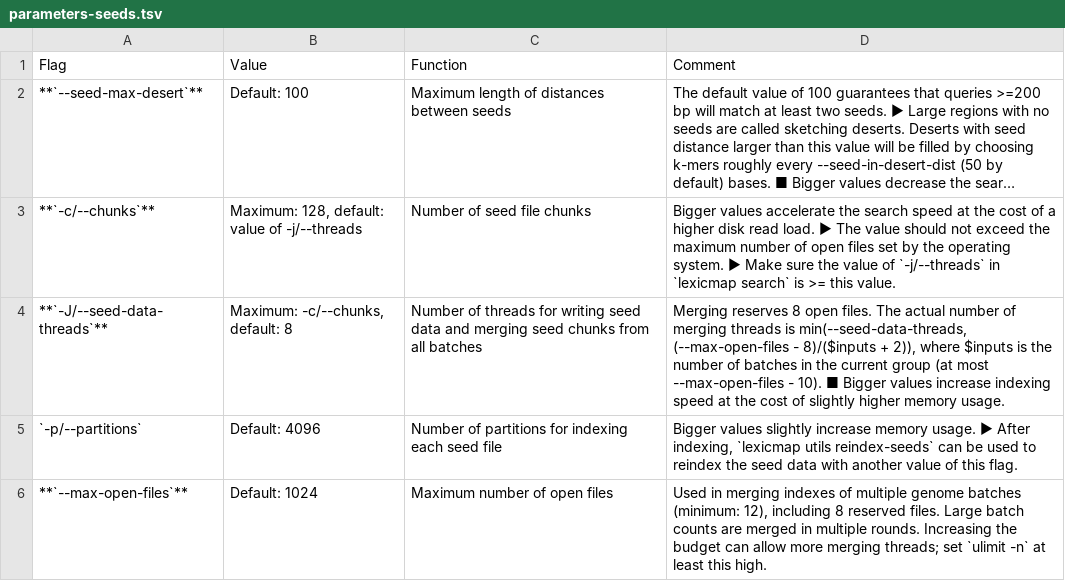
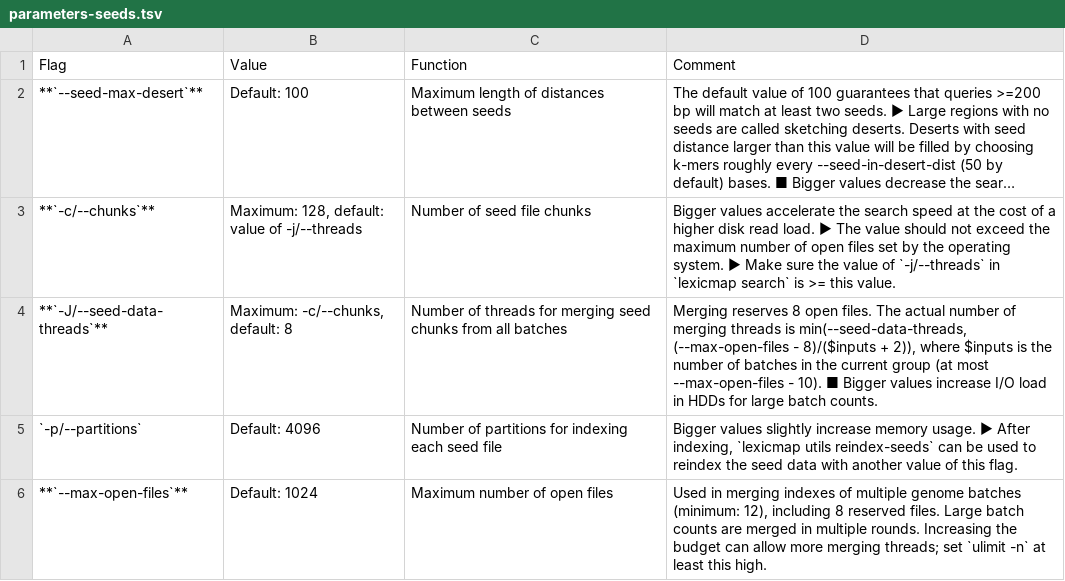
Before and after one commit to shenwei356/LexicMap, a TSV file: docs/content/tutorials/index/parameters-seeds.tsv, drawn as a sheet; long unchanged cells end in ….

Commit message:
index: use all threads to write seed data in each batch

```diff
--- a/docs/content/tutorials/index/parameters-seeds.tsv
+++ b/docs/content/tutorials/index/parameters-seeds.tsv
@@ -3,3 +3,3 @@ Flag	Value	Function	Comment
 **`-c/--chunks`**	Maximum: 128, default: value of -j/--threads	Number of seed file chunks	Bigger values accelerate the search speed at the cost of a higher disk read load. ► The value should not exceed the maximum number of open files set by the operating system. ► Make sure the value of `-j/--threads` in `lexicmap search` is >= this value.
-**`-J/--seed-data-threads`**	Maximum: -c/--chunks, default: 8	Number of threads for writing seed data and merging seed chunks from all batches	Merging reserves 8 open files. The actual number of merging threads is min(--seed-data-threads, (--max-open-files - 8)/($inputs + 2)), where $inputs is the number of batches in the current group (at most --max-open-files - 10). ■ Bigger values increase indexing speed at the cost of slightly higher memory usage.
+**`-J/--seed-data-threads`**	Maximum: -c/--chunks, default: 8	Number of threads for merging seed chunks from all batches	Merging reserves 8 open files. The actual number of merging threads is min(--seed-data-threads, (--max-open-files - 8)/($inputs + 2)), where $inputs is the number of batches in the current group (at most --max-open-files - 10). ■ Bigger values increase I/O load in HDDs for large batch counts.
 `-p/--partitions`	Default: 4096	Number of partitions for indexing each seed file	Bigger values slightly increase memory usage. ► After indexing, `lexicmap utils reindex-seeds` can be used to reindex the seed data with another value of this flag.
```
Also changed, not shown: 5 other files.
